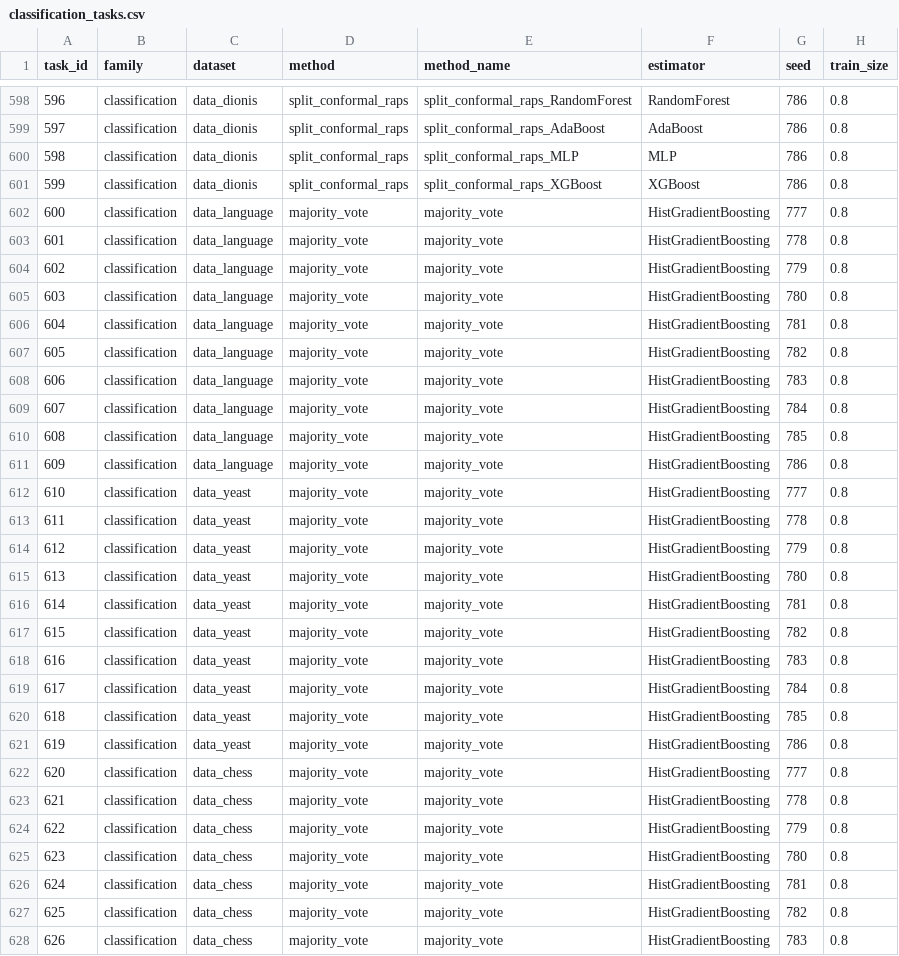
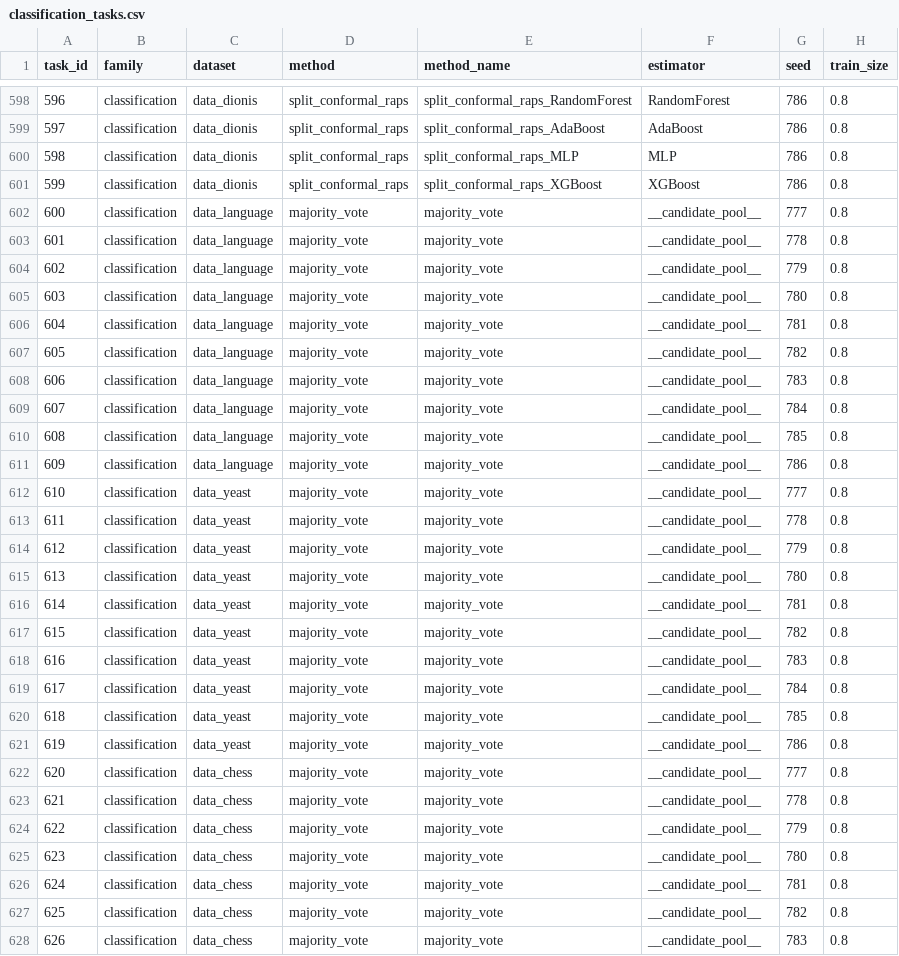
Before and after one commit to clawresearcher/PCS_UQ, a CSV file: experiments/manifests/classification_tasks.csv, drawn as a sheet; only a part is shown, gaps mark what is left out; the diff covers the shown part only.

```diff
--- a/experiments/manifests/classification_tasks.csv
+++ b/experiments/manifests/classification_tasks.csv
@@ -601,28 +601,28 @@ task_id,family,dataset,method,method_name,estimator,seed,train_size
 599,classification,data_dionis,split_conformal_raps,split_conformal_raps_XGBoost,XGBoost,786,0.8
-600,classification,data_language,majority_vote,majority_vote,HistGradientBoosting,777,0.8
-601,classification,data_language,majority_vote,majority_vote,HistGradientBoosting,778,0.8
-602,classification,data_language,majority_vote,majority_vote,HistGradientBoosting,779,0.8
-603,classification,data_language,majority_vote,majority_vote,HistGradientBoosting,780,0.8
-604,classification,data_language,majority_vote,majority_vote,HistGradientBoosting,781,0.8
-605,classification,data_language,majority_vote,majority_vote,HistGradientBoosting,782,0.8
-606,classification,data_language,majority_vote,majority_vote,HistGradientBoosting,783,0.8
-607,classification,data_language,majority_vote,majority_vote,HistGradientBoosting,784,0.8
-608,classification,data_language,majority_vote,majority_vote,HistGradientBoosting,785,0.8
-609,classification,data_language,majority_vote,majority_vote,HistGradientBoosting,786,0.8
-610,classification,data_yeast,majority_vote,majority_vote,HistGradientBoosting,777,0.8
-611,classification,data_yeast,majority_vote,majority_vote,HistGradientBoosting,778,0.8
-612,classification,data_yeast,majority_vote,majority_vote,HistGradientBoosting,779,0.8
-613,classification,data_yeast,majority_vote,majority_vote,HistGradientBoosting,780,0.8
-614,classification,data_yeast,majority_vote,majority_vote,HistGradientBoosting,781,0.8
-615,classification,data_yeast,majority_vote,majority_vote,HistGradientBoosting,782,0.8
-616,classification,data_yeast,majority_vote,majority_vote,HistGradientBoosting,783,0.8
-617,classification,data_yeast,majority_vote,majority_vote,HistGradientBoosting,784,0.8
-618,classification,data_yeast,majority_vote,majority_vote,HistGradientBoosting,785,0.8
-619,classification,data_yeast,majority_vote,majority_vote,HistGradientBoosting,786,0.8
-620,classification,data_chess,majority_vote,majority_vote,HistGradientBoosting,777,0.8
-621,classification,data_chess,majority_vote,majority_vote,HistGradientBoosting,778,0.8
-622,classification,data_chess,majority_vote,majority_vote,HistGradientBoosting,779,0.8
-623,classification,data_chess,majority_vote,majority_vote,HistGradientBoosting,780,0.8
-624,classification,data_chess,majority_vote,majority_vote,HistGradientBoosting,781,0.8
-625,classification,data_chess,majority_vote,majority_vote,HistGradientBoosting,782,0.8
-626,classification,data_chess,majority_vote,majority_vote,HistGradientBoosting,783,0.8
+600,classification,data_language,majority_vote,majority_vote,__candidate_pool__,777,0.8
+601,classification,data_language,majority_vote,majority_vote,__candidate_pool__,778,0.8
+602,classification,data_language,majority_vote,majority_vote,__candidate_pool__,779,0.8
+603,classification,data_language,majority_vote,majority_vote,__candidate_pool__,780,0.8
+604,classification,data_language,majority_vote,majority_vote,__candidate_pool__,781,0.8
+605,classification,data_language,majority_vote,majority_vote,__candidate_pool__,782,0.8
+606,classification,data_language,majority_vote,majority_vote,__candidate_pool__,783,0.8
+607,classification,data_language,majority_vote,majority_vote,__candidate_pool__,784,0.8
+608,classification,data_language,majority_vote,majority_vote,__candidate_pool__,785,0.8
+609,classification,data_language,majority_vote,majority_vote,__candidate_pool__,786,0.8
+610,classification,data_yeast,majority_vote,majority_vote,__candidate_pool__,777,0.8
+611,classification,data_yeast,majority_vote,majority_vote,__candidate_pool__,778,0.8
+612,classification,data_yeast,majority_vote,majority_vote,__candidate_pool__,779,0.8
+613,classification,data_yeast,majority_vote,majority_vote,__candidate_pool__,780,0.8
+614,classification,data_yeast,majority_vote,majority_vote,__candidate_pool__,781,0.8
+615,classification,data_yeast,majority_vote,majority_vote,__candidate_pool__,782,0.8
+616,classification,data_yeast,majority_vote,majority_vote,__candidate_pool__,783,0.8
+617,classification,data_yeast,majority_vote,majority_vote,__candidate_pool__,784,0.8
+618,classification,data_yeast,majority_vote,majority_vote,__candidate_pool__,785,0.8
+619,classification,data_yeast,majority_vote,majority_vote,__candidate_pool__,786,0.8
+620,classification,data_chess,majority_vote,majority_vote,__candidate_pool__,777,0.8
+621,classification,data_chess,majority_vote,majority_vote,__candidate_pool__,778,0.8
+622,classification,data_chess,majority_vote,majority_vote,__candidate_pool__,779,0.8
+623,classification,data_chess,majority_vote,majority_vote,__candidate_pool__,780,0.8
+624,classification,data_chess,majority_vote,majority_vote,__candidate_pool__,781,0.8
+625,classification,data_chess,majority_vote,majority_vote,__candidate_pool__,782,0.8
+626,classification,data_chess,majority_vote,majority_vote,__candidate_pool__,783,0.8
```
Also changed, not shown: 93 edited cells elsewhere in this file, experiments/reproduction/pilot_airfoil_split_xgb_completed_rows.csv, 49 other files.
